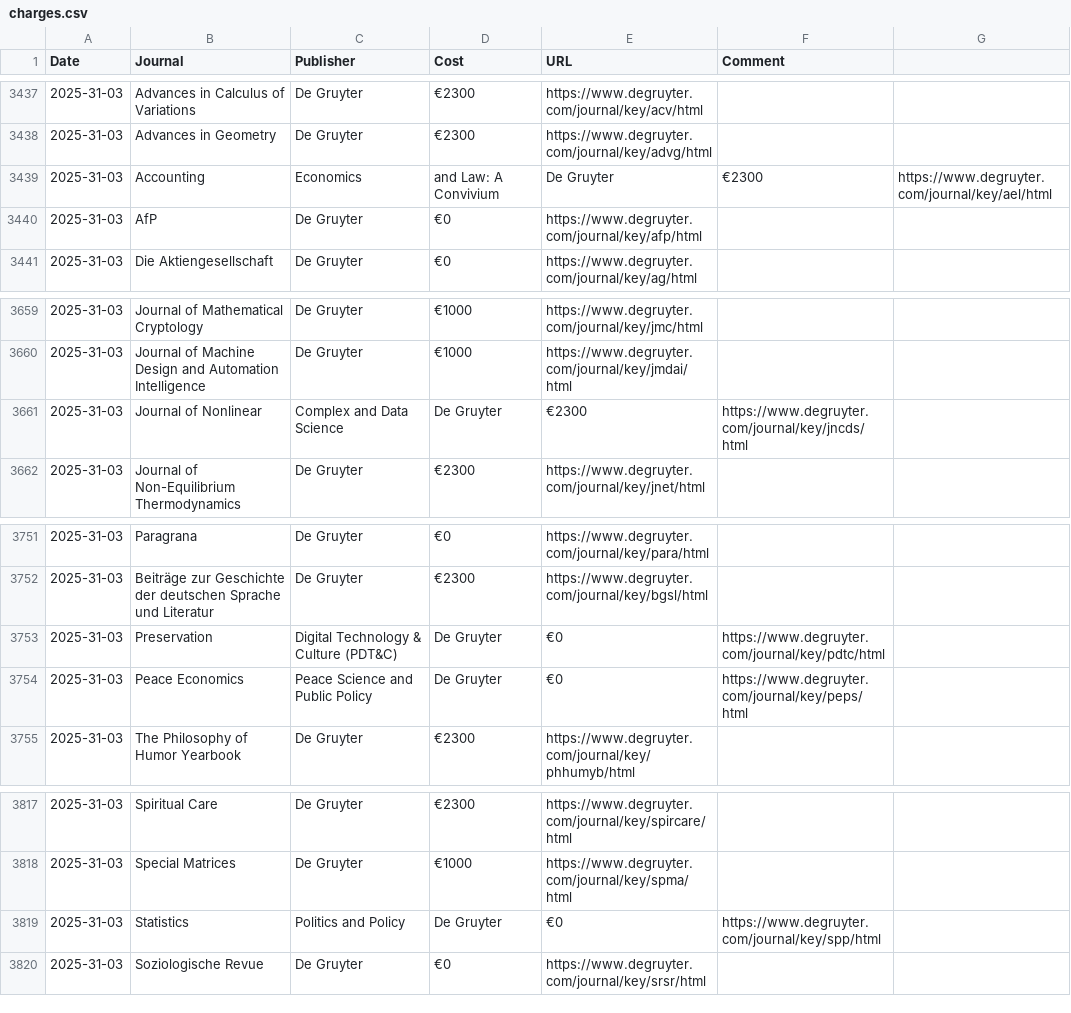
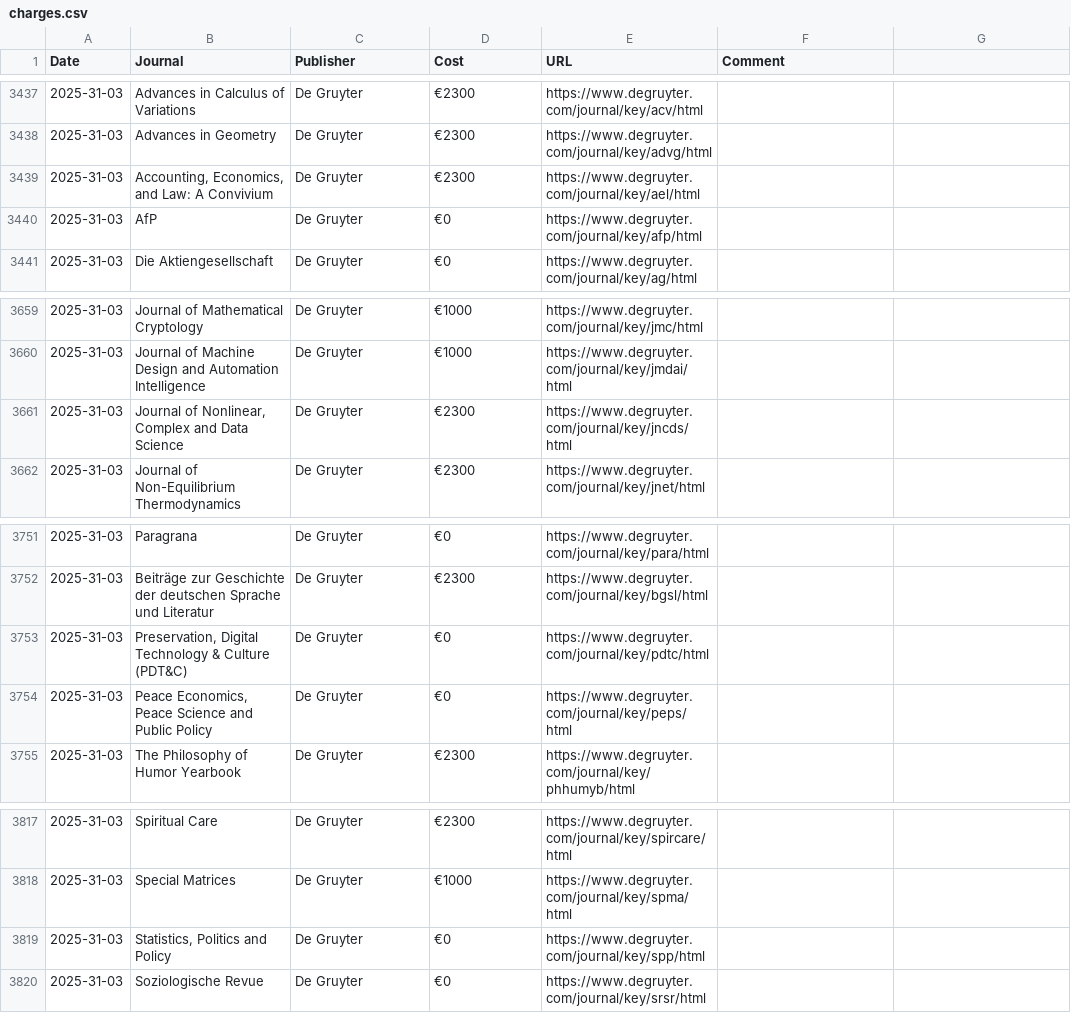
Before and after one commit to SimonGreenhill/ArticlePageCharges, a CSV file: charges.csv, drawn as a sheet; only a part is shown, gaps mark what is left out; removed rows and columns are numbered as before the commit, all else as after; the diff names each change by its address in the sheet, - before the commit and + after, or states it on an @@ line.

```diff
--- a/charges.csv
+++ b/charges.csv
-row 3439: 2025-31-03 | Accounting | Economics | and Law: A Convivium | De Gruyter | €2300 | https://www.degruyter.com/journal/key/ael/html
+row 3439: 2025-31-03 | Accounting, Economics, and Law: A Convivium | De Gruyter | €2300 | https://www.degruyter.com/journal/key/ael/html
-row 3661: 2025-31-03 | Journal of Nonlinear | Complex and Data Science | De Gruyter | €2300 | https://www.degruyter.com/journal/key/jncds/html
+row 3661: 2025-31-03 | Journal of Nonlinear, Complex and Data Science | De Gruyter | €2300 | https://www.degruyter.com/journal/key/jncds/html
-row 3753: 2025-31-03 | Preservation | Digital Technology & Culture (PDT&C) | De Gruyter | €0 | https://www.degruyter.com/journal/key/pdtc/html
-row 3754: 2025-31-03 | Peace Economics | Peace Science and Public Policy | De Gruyter | €0 | https://www.degruyter.com/journal/key/peps/html
+row 3753: 2025-31-03 | Preservation, Digital Technology & Culture (PDT&C) | De Gruyter | €0 | https://www.degruyter.com/journal/key/pdtc/html
+row 3754: 2025-31-03 | Peace Economics, Peace Science and Public Policy | De Gruyter | €0 | https://www.degruyter.com/journal/key/peps/html
-row 3819: 2025-31-03 | Statistics | Politics and Policy | De Gruyter | €0 | https://www.degruyter.com/journal/key/spp/html
+row 3819: 2025-31-03 | Statistics, Politics and Policy | De Gruyter | €0 | https://www.degruyter.com/journal/key/spp/html
```
Also changed, not shown: 1 other file.
